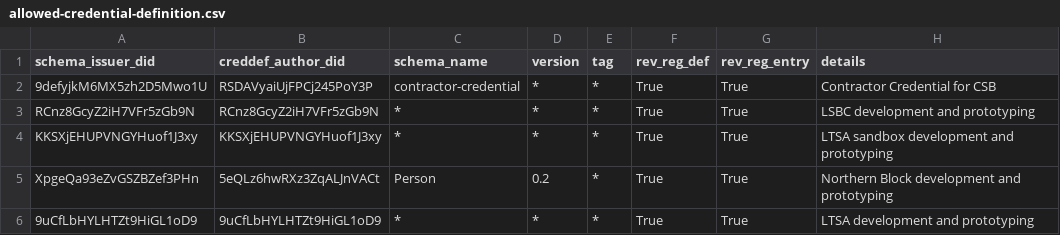
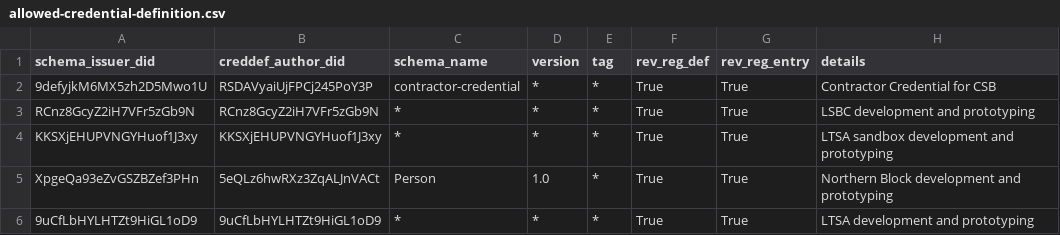
Before and after one commit to bcgov/dts-endorser-service, a CSV file: configurations/CAndy/dev/allowed-credential-definition.csv, drawn as a sheet.

Commit message:
Fix typo in CANdy dev allowed creddef list
Signed-off-by: Emiliano Suñé <emiliano.sune@gmail.com>

```diff
--- a/configurations/CAndy/dev/allowed-credential-definition.csv
+++ b/configurations/CAndy/dev/allowed-credential-definition.csv
@@ -4,3 +4,3 @@ RCnz8GcyZ2iH7VFr5zGb9N,RCnz8GcyZ2iH7VFr5zGb9N,*,*,*,True,True,LSBC development a
 KKSXjEHUPVNGYHuof1J3xy,KKSXjEHUPVNGYHuof1J3xy,*,*,*,True,True,LTSA sandbox development and prototyping
-XpgeQa93eZvGSZBZef3PHn,5eQLz6hwRXz3ZqALJnVACt ,Person,0.2,*,True,True,Northern Block development and prototyping
+XpgeQa93eZvGSZBZef3PHn,5eQLz6hwRXz3ZqALJnVACt,Person,1.0,*,True,True,Northern Block development and prototyping
 9uCfLbHYLHTZt9HiGL1oD9,9uCfLbHYLHTZt9HiGL1oD9,*,*,*,True,True,LTSA development and prototyping
```
